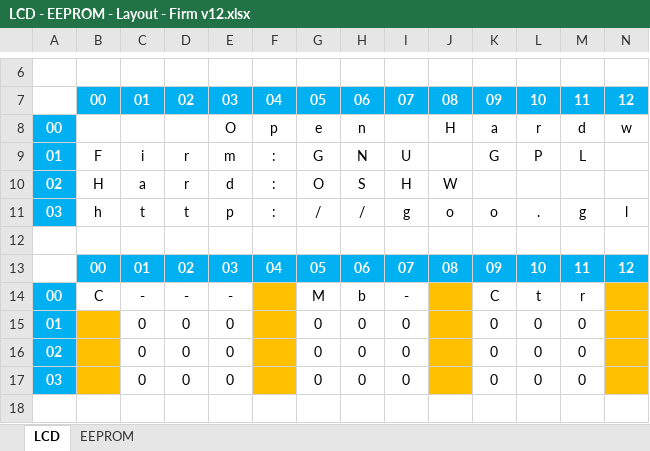
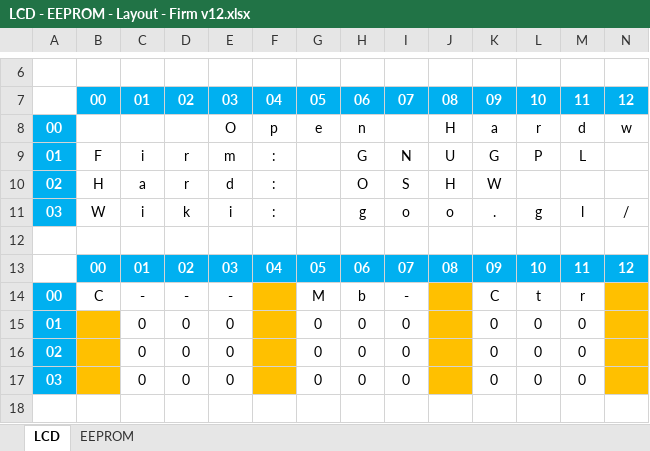
Before and after one commit to sve410/ardmx, an Excel workbook: Firmware/v1.2 Beta - Hard v0.3 to v0.4/LCD - EEPROM - Layout - Firm v12.xlsx, sheet LCD, drawn as a sheet; only a part is shown, gaps mark what is left out; values as stored, in another font and other column widths than the file's, no borders; removed rows and columns are numbered as before the commit, all else as after; rows hold the shown columns only; the diff names each change by its address in the sheet, - before the commit and + after, or states it on an @@ line.

Commit message:
Firm v1.2

```diff
--- a/Firmware/v1.2 Beta - Hard v0.3 to v0.4/LCD - EEPROM - Layout - Firm v12.xlsx (sheet LCD)
+++ b/Firmware/v1.2 Beta - Hard v0.3 to v0.4/LCD - EEPROM - Layout - Firm v12.xlsx (sheet LCD)
-G9: G
+G9: (empty)
-H9: N
+H9: G
-I9: U
+I9: N
-J9: (empty)
+J9: U
-G10: O
+G10: (empty)
-H10: S
+H10: O
-I10: H
+I10: S
-J10: W
+J10: H
-K10: (empty)
+K10: W
-row 11: 03 | h | t | t | p | : | / | / | g | o | o | . | g | l
+row 11: 03 | W | i | k | i | : |  | g | o | o | . | g | l | /
```
Also changed, not shown: 4 other files.
